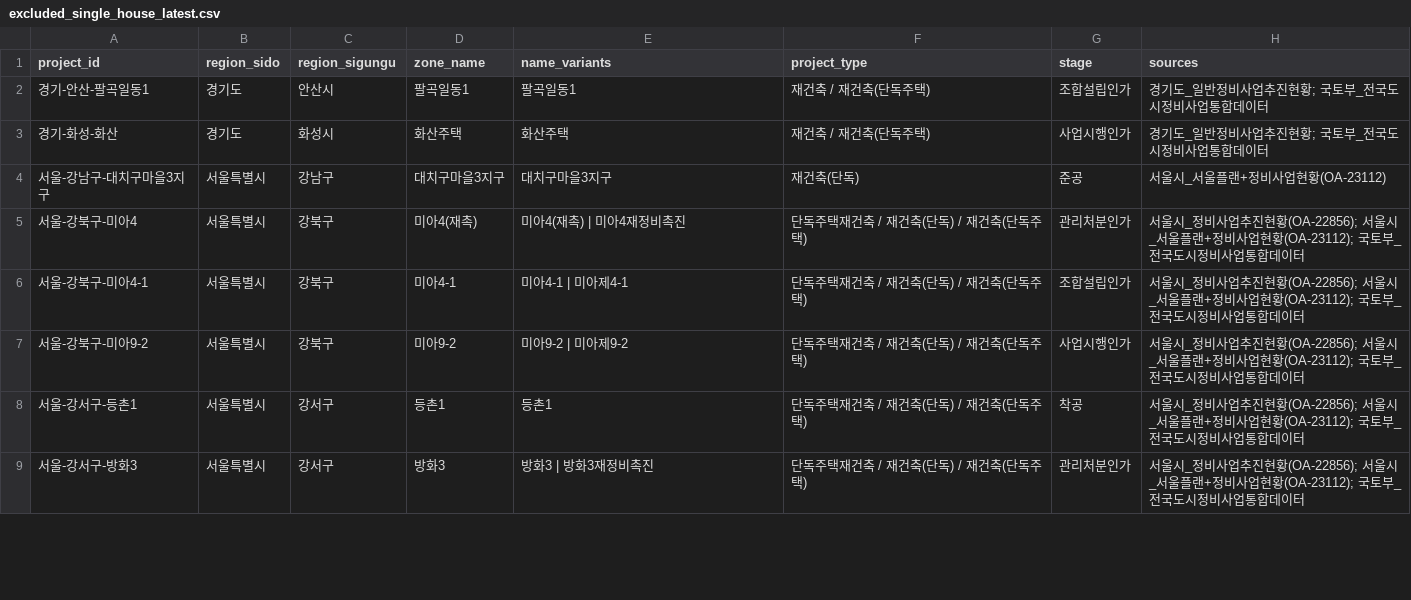
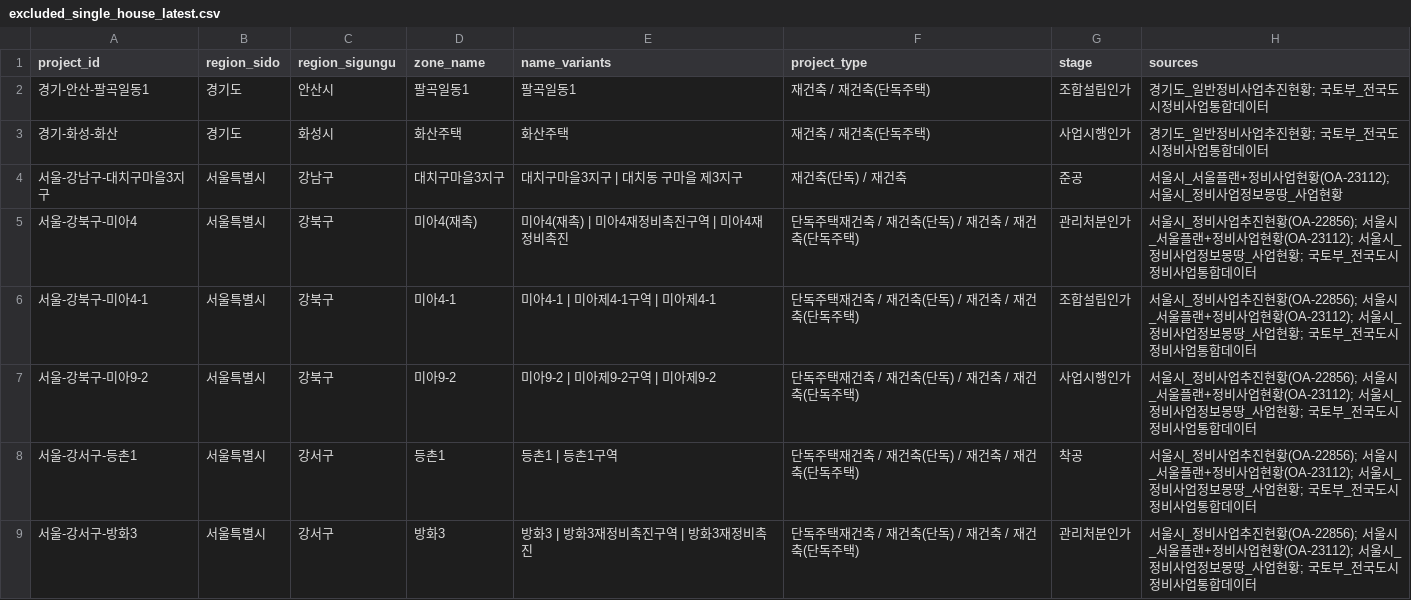
Before and after one commit to kyoungwhankim/Korea_Reconstruction, a CSV file: output/excluded_single_house_latest.csv, drawn as a sheet; only a part is shown; the diff covers the shown part only.

```diff
--- a/output/excluded_single_house_latest.csv
+++ b/output/excluded_single_house_latest.csv
@@ -3,7 +3,7 @@
 경기-화성-화산,경기도,화성시,화산주택,화산주택,재건축 / 재건축(단독주택),사업시행인가,경기도_일반정비사업추진현황; 국토부_전국도시정비사업통합데이터
-서울-강남구-대치구마을3지구,서울특별시,강남구,대치구마을3지구,대치구마을3지구,재건축(단독),준공,서울시_서울플랜+정비사업현황(OA-23112)
-서울-강북구-미아4,서울특별시,강북구,미아4(재촉),미아4(재촉) | 미아4재정비촉진,단독주택재건축 / 재건축(단독) / 재건축(단독주택),관리처분인가,서울시_정비사업추진현황(OA-22856); 서울시_서울플랜+정비사업현황(OA-23112); 국토부_전국도시정비사업통합데이터
-서울-강북구-미아4-1,서울특별시,강북구,미아4-1,미아4-1 | 미아제4-1,단독주택재건축 / 재건축(단독) / 재건축(단독주택),조합설립인가,서울시_정비사업추진현황(OA-22856); 서울시_서울플랜+정비사업현황(OA-23112); 국토부_전국도시정비사업통합데이터
-서울-강북구-미아9-2,서울특별시,강북구,미아9-2,미아9-2 | 미아제9-2,단독주택재건축 / 재건축(단독) / 재건축(단독주택),사업시행인가,서울시_정비사업추진현황(OA-22856); 서울시_서울플랜+정비사업현황(OA-23112); 국토부_전국도시정비사업통합데이터
-서울-강서구-등촌1,서울특별시,강서구,등촌1,등촌1,단독주택재건축 / 재건축(단독) / 재건축(단독주택),착공,서울시_정비사업추진현황(OA-22856); 서울시_서울플랜+정비사업현황(OA-23112); 국토부_전국도시정비사업통합데이터
-서울-강서구-방화3,서울특별시,강서구,방화3,방화3 | 방화3재정비촉진,단독주택재건축 / 재건축(단독) / 재건축(단독주택),관리처분인가,서울시_정비사업추진현황(OA-22856); 서울시_서울플랜+정비사업현황(OA-23112); 국토부_전국도시정비사업통합데이터
+서울-강남구-대치구마을3지구,서울특별시,강남구,대치구마을3지구,대치구마을3지구 | 대치동 구마을 제3지구,재건축(단독) / 재건축,준공,서울시_서울플랜+정비사업현황(OA-23112); 서울시_정비사업정보몽땅_사업현황
+서울-강북구-미아4,서울특별시,강북구,미아4(재촉),미아4(재촉) | 미아4재정비촉진구역 | 미아4재정비촉진,단독주택재건축 / 재건축(단독) / 재건축 / 재건축(단독주택),관리처분인가,서울시_정비사업추진현황(OA-22856); 서울시_서울플랜+정비사업현황(OA-23112); 서울시_정비사업정보몽땅_사업현황; 국토부_전국도시정비사업통합데이터
+서울-강북구-미아4-1,서울특별시,강북구,미아4-1,미아4-1 | 미아제4-1구역 | 미아제4-1,단독주택재건축 / 재건축(단독) / 재건축 / 재건축(단독주택),조합설립인가,서울시_정비사업추진현황(OA-22856); 서울시_서울플랜+정비사업현황(OA-23112); 서울시_정비사업정보몽땅_사업현황; 국토부_전국도시정비사업통합데이터
+서울-강북구-미아9-2,서울특별시,강북구,미아9-2,미아9-2 | 미아제9-2구역 | 미아제9-2,단독주택재건축 / 재건축(단독) / 재건축 / 재건축(단독주택),사업시행인가,서울시_정비사업추진현황(OA-22856); 서울시_서울플랜+정비사업현황(OA-23112); 서울시_정비사업정보몽땅_사업현황; 국토부_전국도시정비사업통합데이터
+서울-강서구-등촌1,서울특별시,강서구,등촌1,등촌1 | 등촌1구역,단독주택재건축 / 재건축(단독) / 재건축 / 재건축(단독주택),착공,서울시_정비사업추진현황(OA-22856); 서울시_서울플랜+정비사업현황(OA-23112); 서울시_정비사업정보몽땅_사업현황; 국토부_전국도시정비사업통합데이터
+서울-강서구-방화3,서울특별시,강서구,방화3,방화3 | 방화3재정비촉진구역 | 방화3재정비촉진,단독주택재건축 / 재건축(단독) / 재건축 / 재건축(단독주택),관리처분인가,서울시_정비사업추진현황(OA-22856); 서울시_서울플랜+정비사업현황(OA-23112); 서울시_정비사업정보몽땅_사업현황; 국토부_전국도시정비사업통합데이터
```
Also changed, not shown: 77 edited cells elsewhere in this file, 28 other files.
